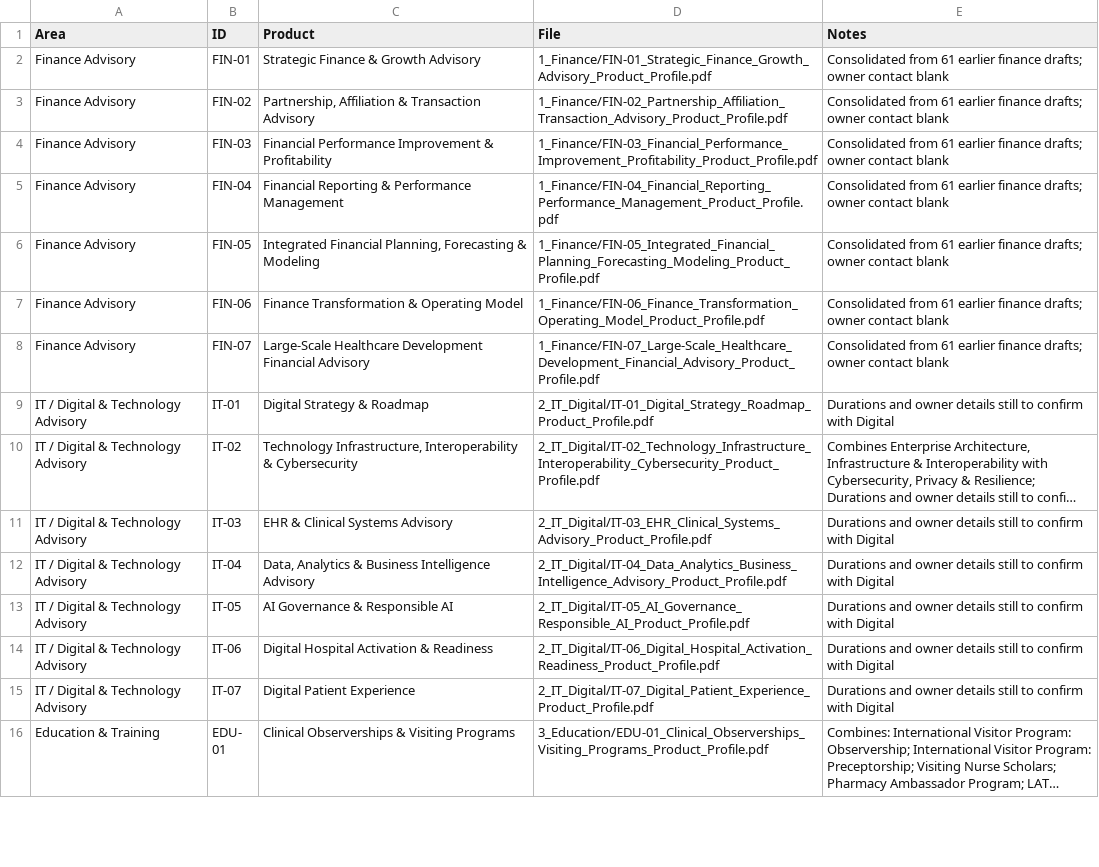
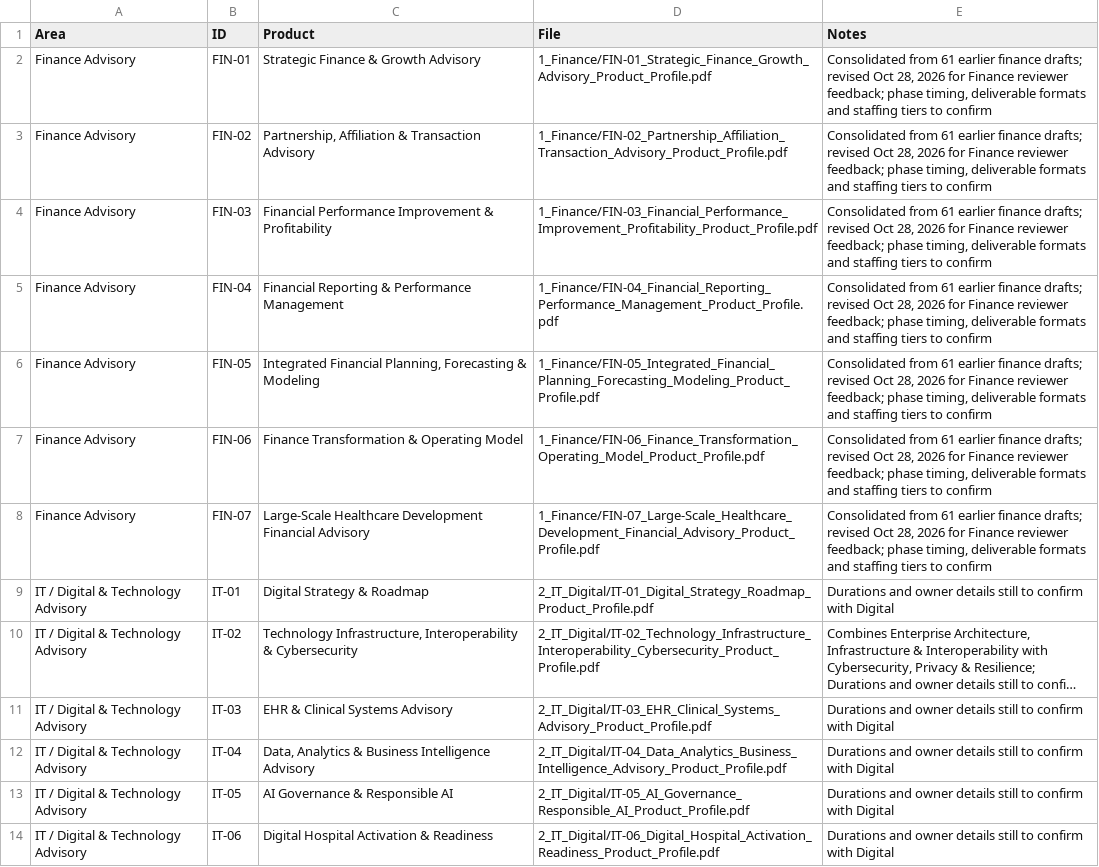
Before and after one commit to Algrosman/cc-connected-solution-finder, a CSV file: brochures/Offerings_Index.csv, drawn as a sheet; only a part is shown; the shorter side is filled out with more unchanged rows; long unchanged cells end in ….

```diff
--- a/brochures/Offerings_Index.csv
+++ b/brochures/Offerings_Index.csv
@@ -1,9 +1,9 @@
 Area,ID,Product,File,Notes
-Finance Advisory,FIN-01,Strategic Finance & Growth Advisory,1_Finance/FIN-01_Strategic_Finance_Growth_Advisory_Product_Profile.pdf,Consolidated from 61 earlier finance drafts; owner contact blank
-Finance Advisory,FIN-02,"Partnership, Affiliation & Transaction Advisory",1_Finance/FIN-02_Partnership_Affiliation_Transaction_Advisory_Product_Profile.pdf,Consolidated from 61 earlier finance drafts; owner contact blank
-Finance Advisory,FIN-03,Financial Performance Improvement & Profitability,1_Finance/FIN-03_Financial_Performance_Improvement_Profitability_Product_Profile.pdf,Consolidated from 61 earlier finance drafts; owner contact blank
-Finance Advisory,FIN-04,Financial Reporting & Performance Management,1_Finance/FIN-04_Financial_Reporting_Performance_Management_Product_Profile.pdf,Consolidated from 61 earlier finance drafts; owner contact blank
-Finance Advisory,FIN-05,"Integrated Financial Planning, Forecasting & Modeling",1_Finance/FIN-05_Integrated_Financial_Planning_Forecasting_Modeling_Product_Profile.pdf,Consolidated from 61 earlier finance drafts; owner contact blank
-Finance Advisory,FIN-06,Finance Transformation & Operating Model,1_Finance/FIN-06_Finance_Transformation_Operating_Model_Product_Profile.pdf,Consolidated from 61 earlier finance drafts; owner contact blank
-Finance Advisory,FIN-07,Large-Scale Healthcare Development Financial Advisory,1_Finance/FIN-07_Large-Scale_Healthcare_Development_Financial_Advisory_Product_Profile.pdf,Consolidated from 61 earlier finance drafts; owner contact blank
+Finance Advisory,FIN-01,Strategic Finance & Growth Advisory,1_Finance/FIN-01_Strategic_Finance_Growth_Advisory_Product_Profile.pdf,"Consolidated from 61 earlier finance drafts; revised Oct 28, 2026 for Finance reviewer feedback; phase timing, deliverable formats and staffing tiers to confirm"
+Finance Advisory,FIN-02,"Partnership, Affiliation & Transaction Advisory",1_Finance/FIN-02_Partnership_Affiliation_Transaction_Advisory_Product_Profile.pdf,"Consolidated from 61 earlier finance drafts; revised Oct 28, 2026 for Finance reviewer feedback; phase timing, deliverable formats and staffing tiers to confirm"
+Finance Advisory,FIN-03,Financial Performance Improvement & Profitability,1_Finance/FIN-03_Financial_Performance_Improvement_Profitability_Product_Profile.pdf,"Consolidated from 61 earlier finance drafts; revised Oct 28, 2026 for Finance reviewer feedback; phase timing, deliverable formats and staffing tiers to confirm"
+Finance Advisory,FIN-04,Financial Reporting & Performance Management,1_Finance/FIN-04_Financial_Reporting_Performance_Management_Product_Profile.pdf,"Consolidated from 61 earlier finance drafts; revised Oct 28, 2026 for Finance reviewer feedback; phase timing, deliverable formats and staffing tiers to confirm"
+Finance Advisory,FIN-05,"Integrated Financial Planning, Forecasting & Modeling",1_Finance/FIN-05_Integrated_Financial_Planning_Forecasting_Modeling_Product_Profile.pdf,"Consolidated from 61 earlier finance drafts; revised Oct 28, 2026 for Finance reviewer feedback; phase timing, deliverable formats and staffing tiers to confirm"
+Finance Advisory,FIN-06,Finance Transformation & Operating Model,1_Finance/FIN-06_Finance_Transformation_Operating_Model_Product_Profile.pdf,"Consolidated from 61 earlier finance drafts; revised Oct 28, 2026 for Finance reviewer feedback; phase timing, deliverable formats and staffing tiers to confirm"
+Finance Advisory,FIN-07,Large-Scale Healthcare Development Financial Advisory,1_Finance/FIN-07_Large-Scale_Healthcare_Development_Financial_Advisory_Product_Profile.pdf,"Consolidated from 61 earlier finance drafts; revised Oct 28, 2026 for Finance reviewer feedback; phase timing, deliverable formats and staffing tiers to confirm"
 IT / Digital & Technology Advisory,IT-01,Digital Strategy & Roadmap,2_IT_Digital/IT-01_Digital_Strategy_Roadmap_Product_Profile.pdf,Durations and owner details still to confirm with Digital
```
Also changed, not shown: 39 other files.
